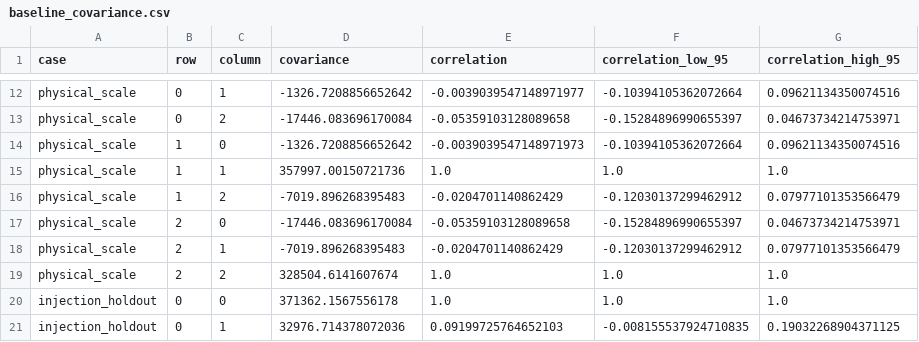
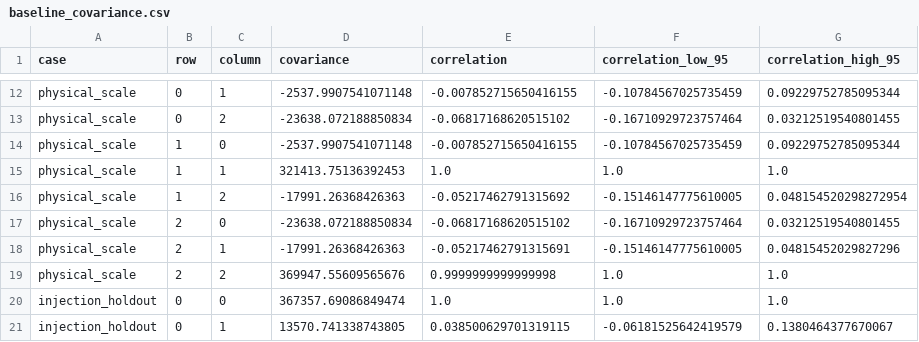
Before and after one commit to Yun532/LACT_sim, a CSV file: validation/sii_observation/baseline_covariance.csv, drawn as a sheet; only a part is shown, gaps mark what is left out; the diff covers the shown part only; the diff names each change by its address in the sheet, - before the commit and + after, or states it on an @@ line.

```diff
--- a/validation/sii_observation/baseline_covariance.csv
+++ b/validation/sii_observation/baseline_covariance.csv
-D12 (covariance): -1326.7208856652642
+D12 (covariance): -2537.9907541071148
-E12 (correlation): -0.0039039547148971977
+E12 (correlation): -0.007852715650416155
-F12 (correlation_low_95): -0.10394105362072664
+F12 (correlation_low_95): -0.10784567025735459
-G12 (correlation_high_95): 0.09621134350074516
+G12 (correlation_high_95): 0.09229752785095344
-D13 (covariance): -17446.083696170084
+D13 (covariance): -23638.072188850834
-E13 (correlation): -0.05359103128089658
+E13 (correlation): -0.06817168620515102
-F13 (correlation_low_95): -0.15284896990655397
+F13 (correlation_low_95): -0.16710929723757464
-G13 (correlation_high_95): 0.04673734214753971
+G13 (correlation_high_95): 0.03212519540801455
-D14 (covariance): -1326.7208856652642
+D14 (covariance): -2537.9907541071148
-E14 (correlation): -0.0039039547148971973
+E14 (correlation): -0.007852715650416155
-F14 (correlation_low_95): -0.10394105362072664
+F14 (correlation_low_95): -0.10784567025735459
-G14 (correlation_high_95): 0.09621134350074516
+G14 (correlation_high_95): 0.09229752785095344
-D15 (covariance): 357997.00150721736
+D15 (covariance): 321413.75136392453
-D16 (covariance): -7019.896268395483
+D16 (covariance): -17991.26368426363
-E16 (correlation): -0.0204701140862429
+E16 (correlation): -0.05217462791315692
-F16 (correlation_low_95): -0.12030137299462912
+F16 (correlation_low_95): -0.15146147775610005
-G16 (correlation_high_95): 0.07977101353566479
+G16 (correlation_high_95): 0.048154520298272954
-D17 (covariance): -17446.083696170084
+D17 (covariance): -23638.072188850834
-E17 (correlation): -0.05359103128089658
+E17 (correlation): -0.06817168620515102
-F17 (correlation_low_95): -0.15284896990655397
+F17 (correlation_low_95): -0.16710929723757464
-G17 (correlation_high_95): 0.04673734214753971
+G17 (correlation_high_95): 0.03212519540801455
-D18 (covariance): -7019.896268395483
+D18 (covariance): -17991.26368426363
-E18 (correlation): -0.0204701140862429
+E18 (correlation): -0.05217462791315691
-F18 (correlation_low_95): -0.12030137299462912
+F18 (correlation_low_95): -0.15146147775610005
-G18 (correlation_high_95): 0.07977101353566479
+G18 (correlation_high_95): 0.04815452029827296
-D19 (covariance): 328504.6141607674
+D19 (covariance): 369947.55609565676
-E19 (correlation): 1.0
+E19 (correlation): 0.9999999999999998
-D20 (covariance): 371362.1567556178
+D20 (covariance): 367357.69086849474
-D21 (covariance): 32976.714378072036
+D21 (covariance): 13570.741338743805
-E21 (correlation): 0.09199725764652103
+E21 (correlation): 0.038500629701319115
-F21 (correlation_low_95): -0.008155537924710835
+F21 (correlation_low_95): -0.06181525642419579
-G21 (correlation_high_95): 0.19032268904371125
+G21 (correlation_high_95): 0.1380464377670067
```
Also changed, not shown: 54 edited cells elsewhere in this file, validation/sii_observation/exposure_scaling.csv, validation/sii_observation/kernel_records.csv, 39 other files.
